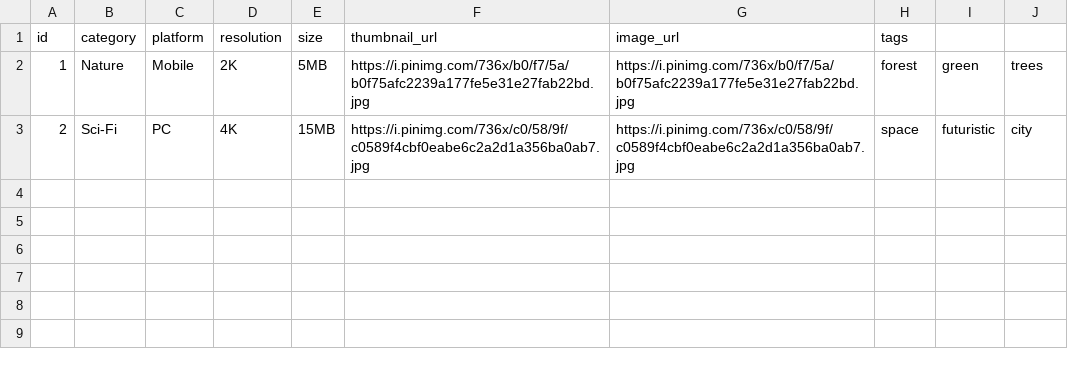
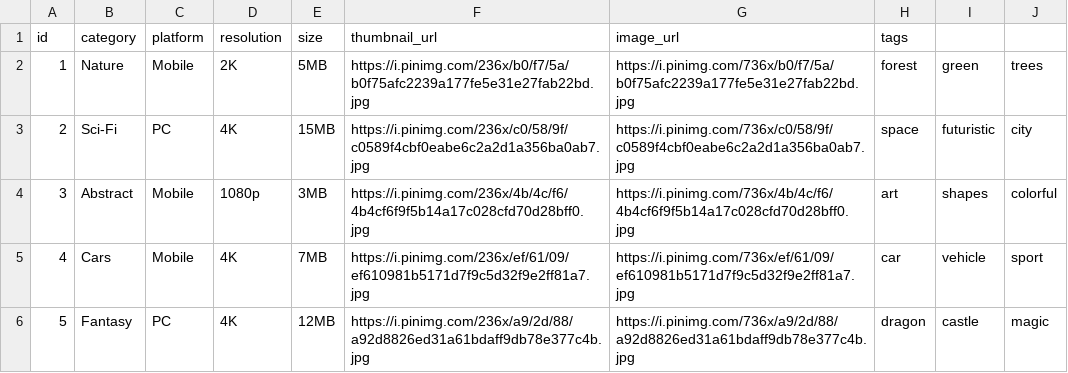
Before and after one commit to Amirmashhori/wallpaiper_repo, a CSV file: images_dataset.csv, drawn as a sheet.

Commit message:
Update images_dataset.csv

```diff
--- a/images_dataset.csv
+++ b/images_dataset.csv
@@ -1,3 +1,6 @@
 id,category,platform,resolution,size,thumbnail_url,image_url,tags
-1,Nature,Mobile,2K,5MB,https://i.pinimg.com/736x/b0/f7/5a/b0f75afc2239a177fe5e31e27fab22bd.jpg,https://i.pinimg.com/736x/b0/f7/5a/b0f75afc2239a177fe5e31e27fab22bd.jpg,forest,green,trees
-2,Sci-Fi,PC,4K,15MB,https://i.pinimg.com/736x/c0/58/9f/c0589f4cbf0eabe6c2a2d1a356ba0ab7.jpg,https://i.pinimg.com/736x/c0/58/9f/c0589f4cbf0eabe6c2a2d1a356ba0ab7.jpg,space,futuristic,city
+1,Nature,Mobile,2K,5MB,https://i.pinimg.com/236x/b0/f7/5a/b0f75afc2239a177fe5e31e27fab22bd.jpg,https://i.pinimg.com/736x/b0/f7/5a/b0f75afc2239a177fe5e31e27fab22bd.jpg,forest,green,trees
+2,Sci-Fi,PC,4K,15MB,https://i.pinimg.com/236x/c0/58/9f/c0589f4cbf0eabe6c2a2d1a356ba0ab7.jpg,https://i.pinimg.com/736x/c0/58/9f/c0589f4cbf0eabe6c2a2d1a356ba0ab7.jpg,space,futuristic,city
+3,Abstract,Mobile,1080p,3MB,https://i.pinimg.com/236x/4b/4c/f6/4b4cf6f9f5b14a17c028cfd70d28bff0.jpg,https://i.pinimg.com/736x/4b/4c/f6/4b4cf6f9f5b14a17c028cfd70d28bff0.jpg,art,shapes,colorful
+4,Cars,Mobile,4K,7MB,https://i.pinimg.com/236x/ef/61/09/ef610981b5171d7f9c5d32f9e2ff81a7.jpg,https://i.pinimg.com/736x/ef/61/09/ef610981b5171d7f9c5d32f9e2ff81a7.jpg,car,vehicle,sport
+5,Fantasy,PC,4K,12MB,https://i.pinimg.com/236x/a9/2d/88/a92d8826ed31a61bdaff9db78e377c4b.jpg,https://i.pinimg.com/736x/a9/2d/88/a92d8826ed31a61bdaff9db78e377c4b.jpg,dragon,castle,magic
```
